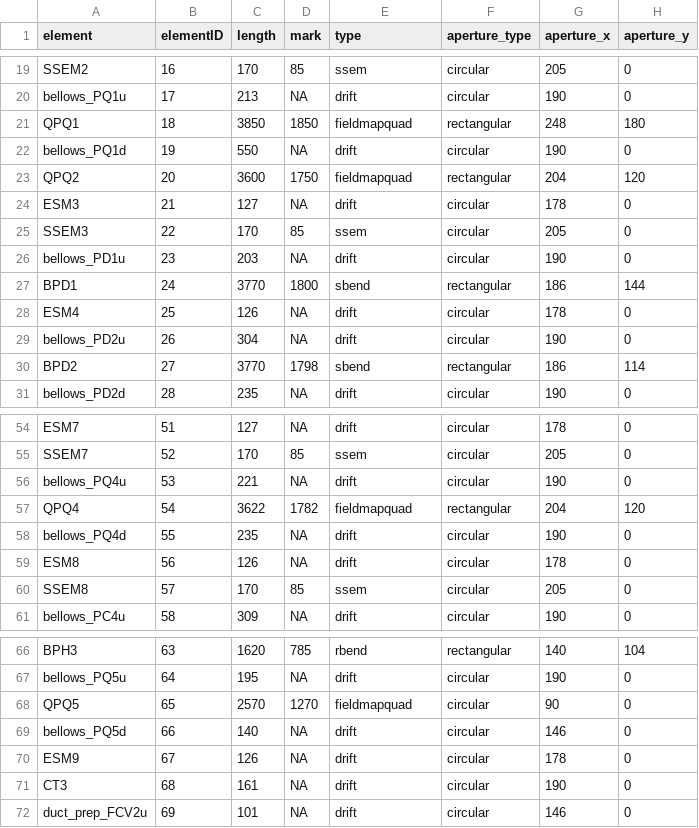
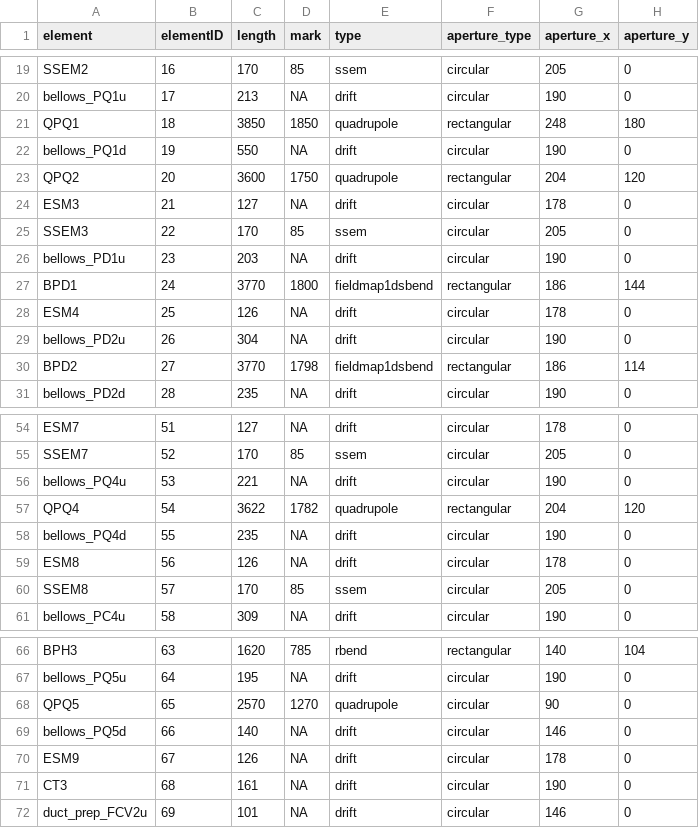
Before and after one commit to CharlieNaseby/T2K-Neutrino-Beamline, a CSV file: fujii-san.csv, drawn as a sheet; only a part is shown, gaps mark what is left out; the diff names each change by its address in the sheet, - before the commit and + after, or states it on an @@ line.

Commit message:
Added 1d fieldmaps for bending magnets, only By for now, added option for non-drift fieldmap components

```diff
--- a/fujii-san.csv
+++ b/fujii-san.csv
-E21 (type): fieldmapquad
+E21 (type): quadrupole
-E23 (type): fieldmapquad
+E23 (type): quadrupole
-E27 (type): sbend
+E27 (type): fieldmap1dsbend
-E30 (type): sbend
+E30 (type): fieldmap1dsbend
-E57 (type): fieldmapquad
+E57 (type): quadrupole
-E68 (type): fieldmapquad
+E68 (type): quadrupole
```
Also changed, not shown: 4 other files.
